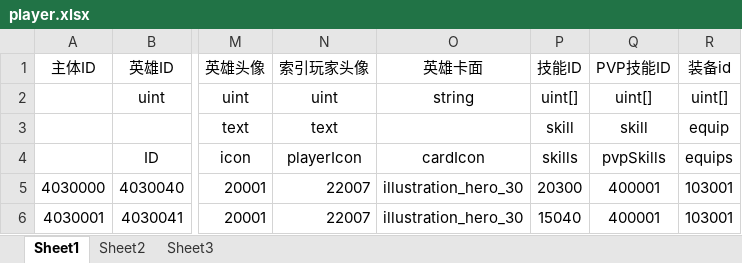
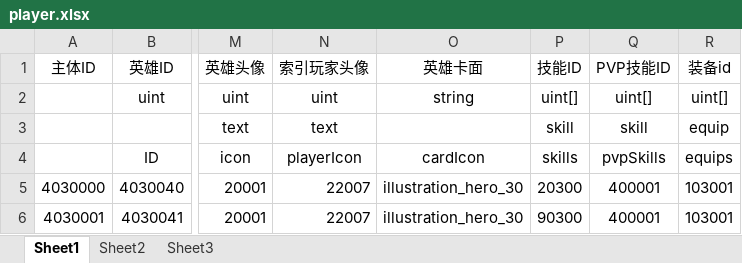
Before and after one commit to dfnum1/HappyWorld, an Excel workbook: Developer/配置表/Excel/player.xlsx, sheet Sheet1, drawn as a sheet; only a part is shown, gaps mark what is left out; values as stored, in another font and other column widths than the file's, no borders; conditional formats not drawn; the diff names each change by its address in the sheet, - before the commit and + after, or states it on an @@ line.

```diff
--- a/Developer/配置表/Excel/player.xlsx (sheet Sheet1)
+++ b/Developer/配置表/Excel/player.xlsx (sheet Sheet1)
-P6 (技能ID): 15040
+P6 (技能ID): 90300
```
Also changed, not shown: 1 other file.
